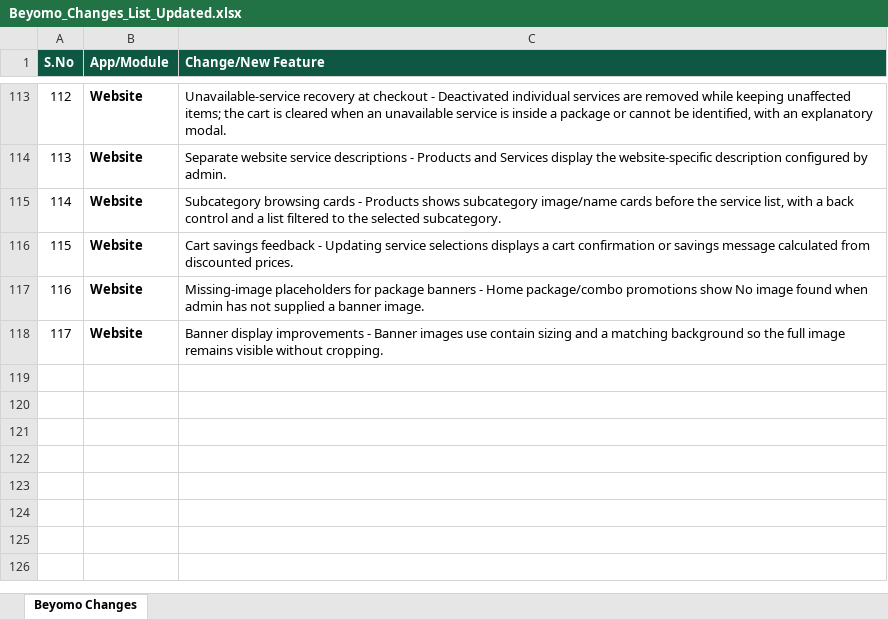
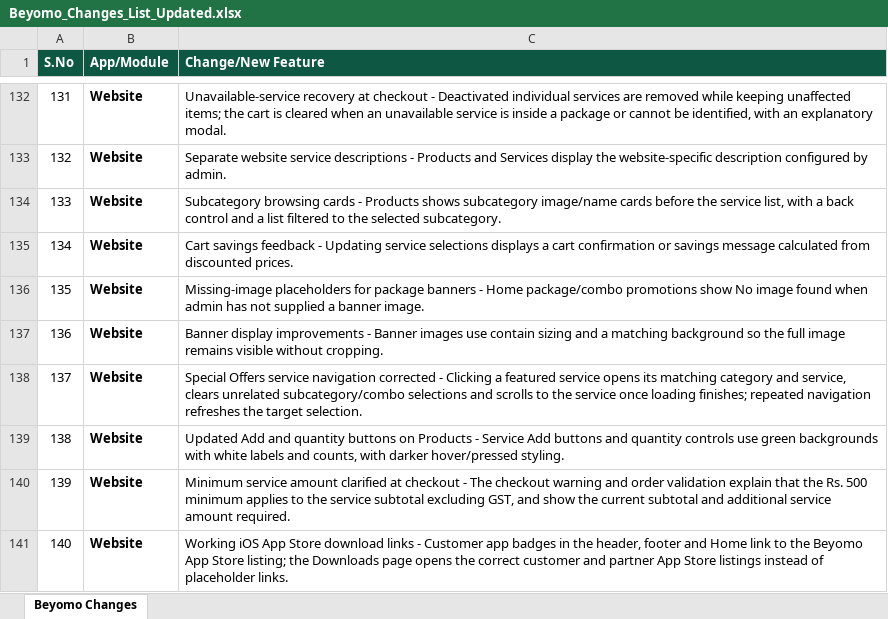
Before and after one commit to godavariwavetech/beyomo, an Excel workbook: Beyomo_Changes_List_Updated.xlsx, sheet Beyomo Changes, drawn as a sheet; only a part is shown, gaps mark what is left out; values as stored, in another font and other column widths than the file's, no borders; the diff covers the shown part only; the diff names each change by its address in the sheet, - before the commit and + after, or states it on an @@ line.

```diff
--- a/Beyomo_Changes_List_Updated.xlsx (sheet Beyomo Changes)
+++ b/Beyomo_Changes_List_Updated.xlsx (sheet Beyomo Changes)
@@ column A (S.No) renumbered between rows 37 and 137 @@
+row 138: 137 | Website | Special Offers service navigation corrected - Clicking a featured service opens its matching category and service, clears unrelated subcategory/combo selections and scrolls to the service once loading finishes; repeated navigation refreshes the target selection.
+row 139: 138 | Website | Updated Add and quantity buttons on Products - Service Add buttons and quantity controls use green backgrounds with white labels and counts, with darker hover/pressed styling.
+row 140: 139 | Website | Minimum service amount clarified at checkout - The checkout warning and order validation explain that the Rs. 500 minimum applies to the service subtotal excluding GST, and show the current subtotal and additional service amount required.
+row 141: 140 | Website | Working iOS App Store download links - Customer app badges in the header, footer and Home link to the Beyomo App Store listing; the Downloads page opens the correct customer and partner App Store listings instead of placeholder links.
```
Also changed, not shown: 19 added rows elsewhere in this sheet, 5 other files.
